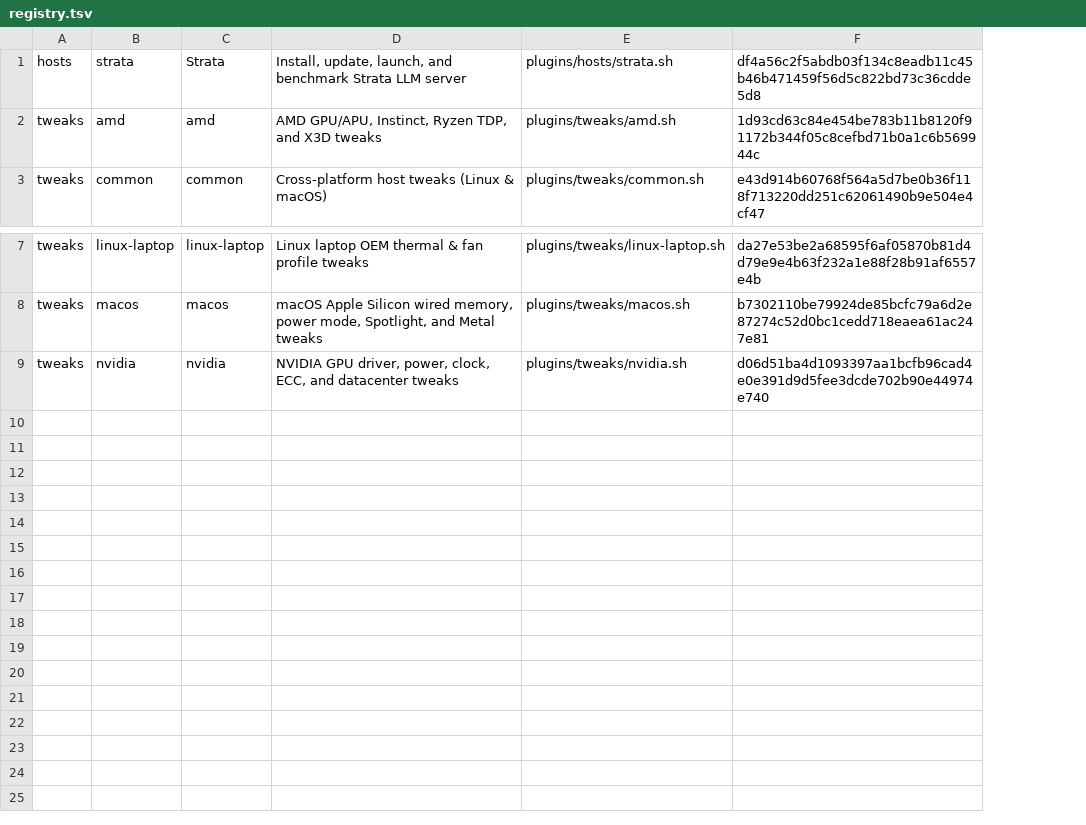
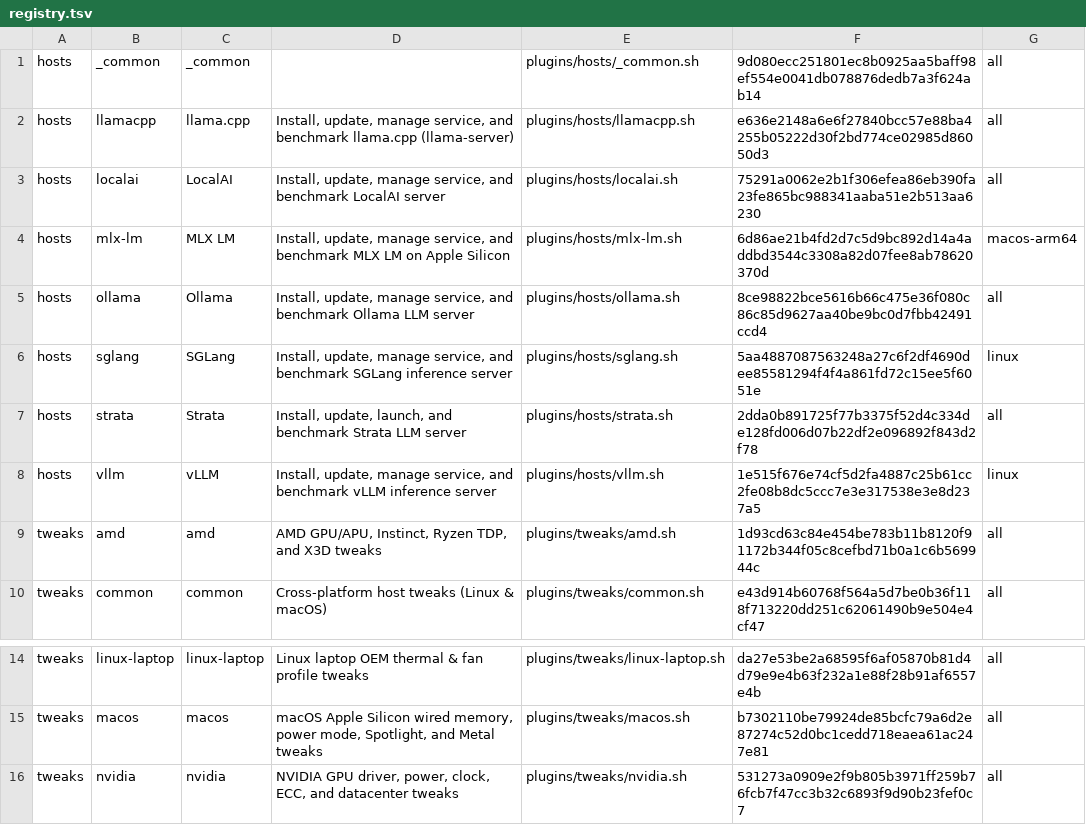
Before and after one commit to bramvanoploo/strata-performance-setup, a TSV file: plugins/registry.tsv, drawn as a sheet; only a part is shown, gaps mark what is left out; addresses are those after the commit; the diff names each change by its address in the sheet, - before the commit and + after, or states it on an @@ line.

Commit message:
v1.9.2: Add experimental inference server plugins, Servers page, and docs

```diff
--- a/plugins/registry.tsv
+++ b/plugins/registry.tsv
+column G, row 7: all; rows 9-10: all | all; rows 14-16: all all
+row 1: hosts | _common | _common |  | plugins/hosts/_common.sh | 9d080ecc251801ec8b0925aa5baff98ef554e0041db078876dedb7a3f624ab14 | all
+row 2: hosts | llamacpp | llama.cpp | Install, update, manage service, and benchmark llama.cpp (llama-server) | plugins/hosts/llamacpp.sh | e636e2148a6e6f27840bcc57e88ba4255b05222d30f2bd774ce02985d86050d3 | all
+row 3: hosts | localai | LocalAI | Install, update, manage service, and benchmark LocalAI server | plugins/hosts/localai.sh | 75291a0062e2b1f306efea86eb390fa23fe865bc988341aaba51e2b513aa6230 | all
+row 4: hosts | mlx-lm | MLX LM | Install, update, manage service, and benchmark MLX LM on Apple Silicon | plugins/hosts/mlx-lm.sh | 6d86ae21b4fd2d7c5d9bc892d14a4addbd3544c3308a82d07fee8ab78620370d | macos-arm64
+row 5: hosts | ollama | Ollama | Install, update, manage service, and benchmark Ollama LLM server | plugins/hosts/ollama.sh | 8ce98822bce5616b66c475e36f080c86c85d9627aa40be9bc0d7fbb42491ccd4 | all
+row 6: hosts | sglang | SGLang | Install, update, manage service, and benchmark SGLang inference server | plugins/hosts/sglang.sh | 5aa4887087563248a27c6f2df4690dee85581294f4f4a861fd72c15ee5f6051e | linux
-F7: df4a56c2f5abdb03f134c8eadb11c45b46b471459f56d5c822bd73c36cdde5d8
+F7: 2dda0b891725f77b3375f52d4c334de128fd006d07b22df2e096892f843d2f78
+row 8: hosts | vllm | vLLM | Install, update, manage service, and benchmark vLLM inference server | plugins/hosts/vllm.sh | 1e515f676e74cf5d2fa4887c25b61cc2fe08b8dc5ccc7e3e317538e3e8d237a5 | linux
-F16: d06d51ba4d1093397aa1bcfb96cad4e0e391d9d5fee3dcde702b90e44974e740
+F16: 531273a0909e2f9b805b3971ff259b76fcb7f47cc3b32c6893f9d90b23fef0c7
```
Also changed, not shown: 16 other files.
